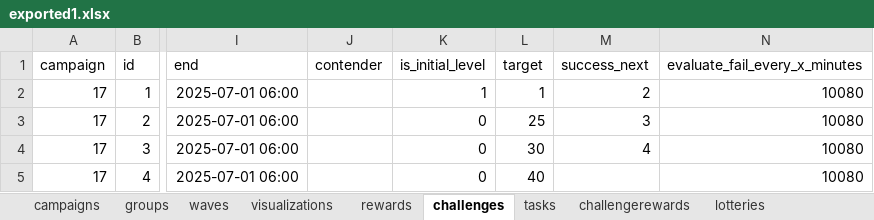
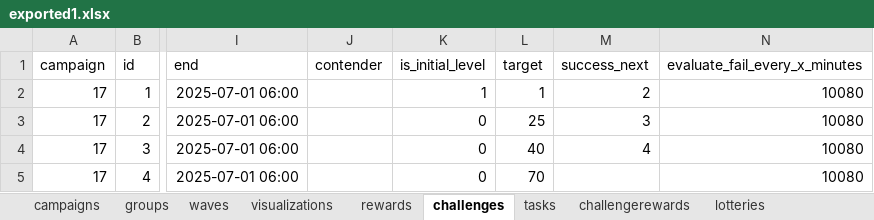
Before and after one commit to Cryoscopic-E/APLES, an Excel workbook: website/aples/data/exported1.xlsx, sheet challenges, drawn as a sheet; only a part is shown, gaps mark what is left out; values as stored, in another font and other column widths than the file's, no borders; the diff names each change by its address in the sheet, - before the commit and + after, or states it on an @@ line.

```diff
--- a/website/aples/data/exported1.xlsx (sheet challenges)
+++ b/website/aples/data/exported1.xlsx (sheet challenges)
-L4 (target): 30
+L4 (target): 40
-L5 (target): 40
+L5 (target): 70
```
Also changed, not shown: sheet tasks, 7 other files.
